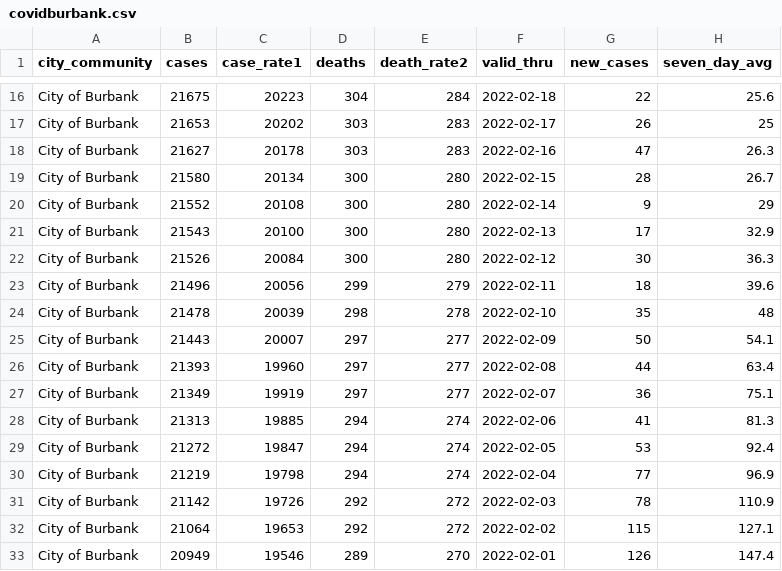
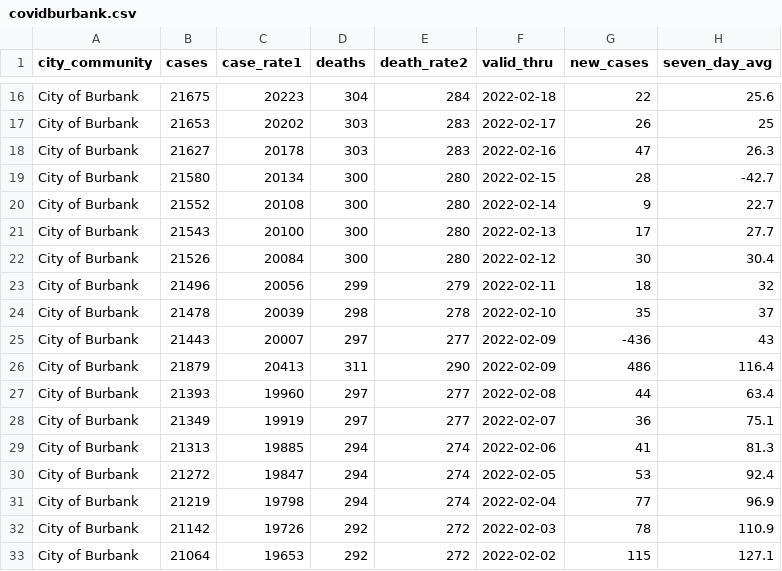
Before and after one commit to xianleonard/covidscraper, a CSV file: Output/covidburbank.csv, drawn as a sheet; only a part is shown, gaps mark what is left out; the shorter side is filled out with more unchanged rows.

```diff
--- a/Output/covidburbank.csv
+++ b/Output/covidburbank.csv
@@ -18,9 +18,10 @@ City of Burbank,21653,20202,303,283,2022-02-17,26,25
 City of Burbank,21627,20178,303,283,2022-02-16,47,26.3
-City of Burbank,21580,20134,300,280,2022-02-15,28,26.7
-City of Burbank,21552,20108,300,280,2022-02-14,9,29
-City of Burbank,21543,20100,300,280,2022-02-13,17,32.9
-City of Burbank,21526,20084,300,280,2022-02-12,30,36.3
-City of Burbank,21496,20056,299,279,2022-02-11,18,39.6
-City of Burbank,21478,20039,298,278,2022-02-10,35,48
-City of Burbank,21443,20007,297,277,2022-02-09,50,54.1
+City of Burbank,21580,20134,300,280,2022-02-15,28,-42.7
+City of Burbank,21552,20108,300,280,2022-02-14,9,22.7
+City of Burbank,21543,20100,300,280,2022-02-13,17,27.7
+City of Burbank,21526,20084,300,280,2022-02-12,30,30.4
+City of Burbank,21496,20056,299,279,2022-02-11,18,32
+City of Burbank,21478,20039,298,278,2022-02-10,35,37
+City of Burbank,21443,20007,297,277,2022-02-09,-436,43
+City of Burbank,21879,20413,311,290,2022-02-09,486,116.4
 City of Burbank,21393,19960,297,277,2022-02-08,44,63.4
```
Also changed, not shown: Output/covidmaster.csv, 1 other file.
